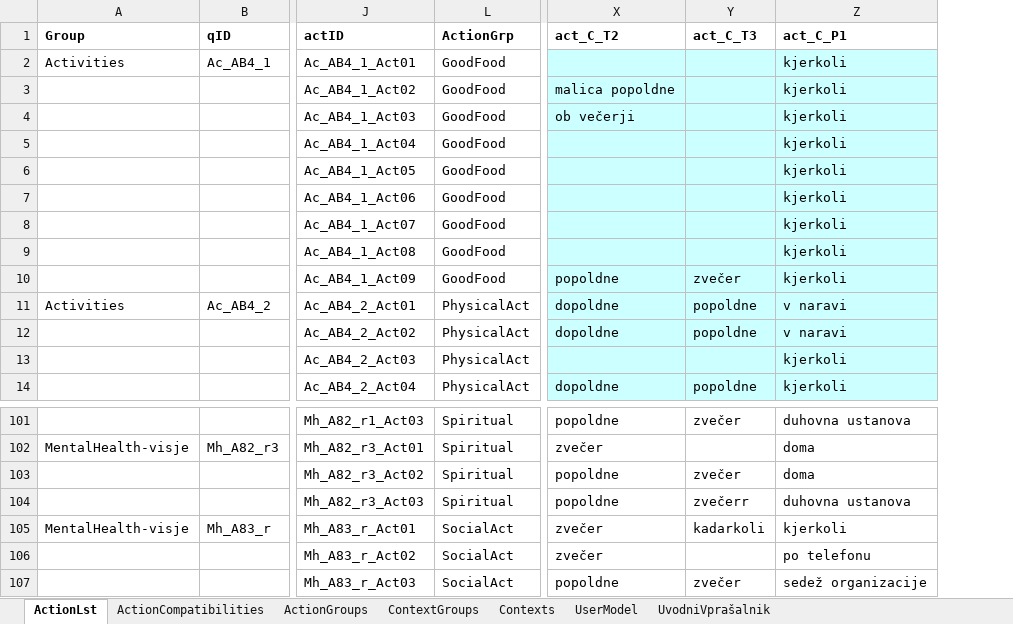
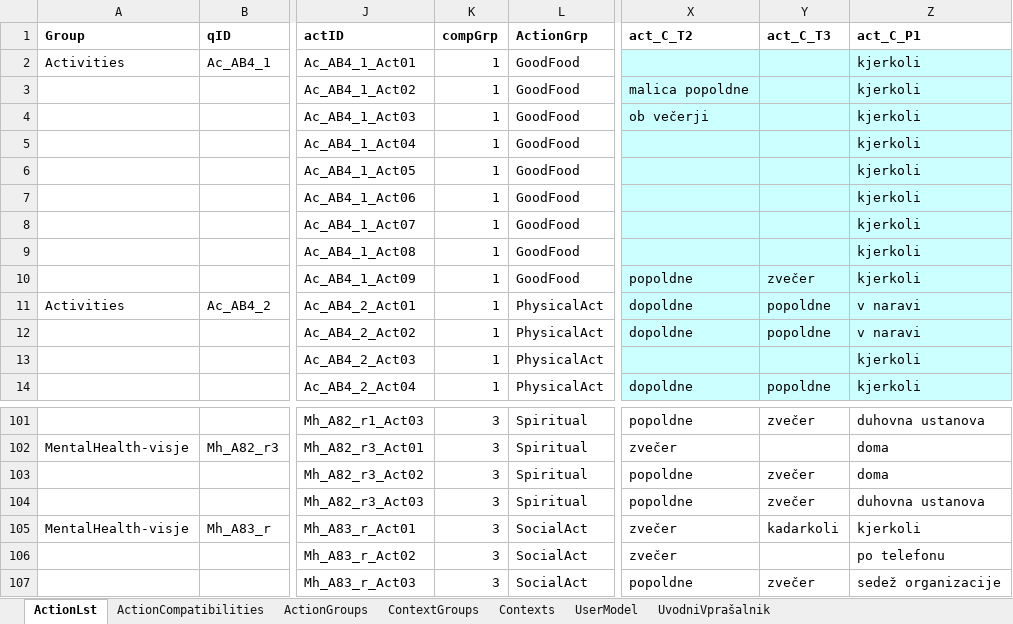
Before and after one commit to leskovecg/masters-thesis-recommender-system, an Excel workbook: data/context/ActivityContextGen_v12.xlsx, sheet ActionLst, drawn as a sheet; only a part is shown, gaps mark what is left out; values as stored, in another font and other column widths than the file's, no borders; the diff names each change by its address in the sheet, - before the commit and + after, or states it on an @@ line.

Commit message:
ActivityContextGen_v12.xlsx

```diff
--- a/data/context/ActivityContextGen_v12.xlsx (sheet ActionLst)
+++ b/data/context/ActivityContextGen_v12.xlsx (sheet ActionLst)
@@ column K (compGrp) unhidden, rows 2-14: all 1; rows 101-107: all 3 @@
-Y104 (act_C_T3): zvečerr
+Y104 (act_C_T3): zvečer
```
